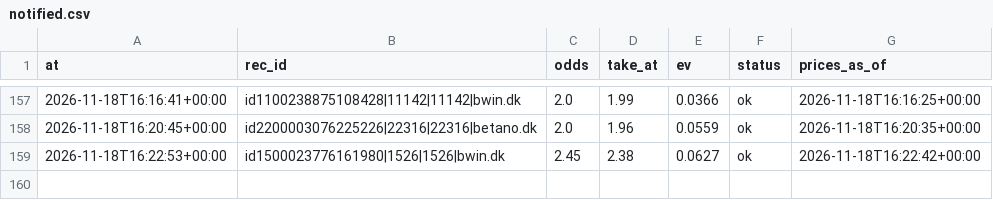
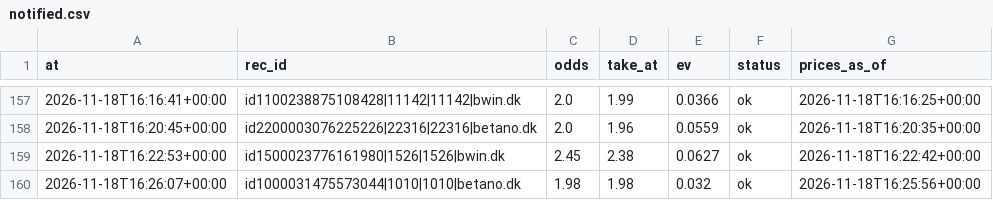
Before and after one commit to lukkeodds/livetest-log, a CSV file: data/notified.csv, drawn as a sheet; only a part is shown, gaps mark what is left out; the diff names each change by its address in the sheet, - before the commit and + after, or states it on an @@ line.

Commit message:
snapshot 20261118T163001Z: notified.csv

```diff
--- a/data/notified.csv
+++ b/data/notified.csv
+row 160: 2026-11-18T16:26:07+00:00 | id1000031475573044|1010|1010|betano.dk | 1.98 | 1.98 | 0.032 | ok | 2026-11-18T16:25:56+00:00
```
Also changed, not shown: 2 other files.
